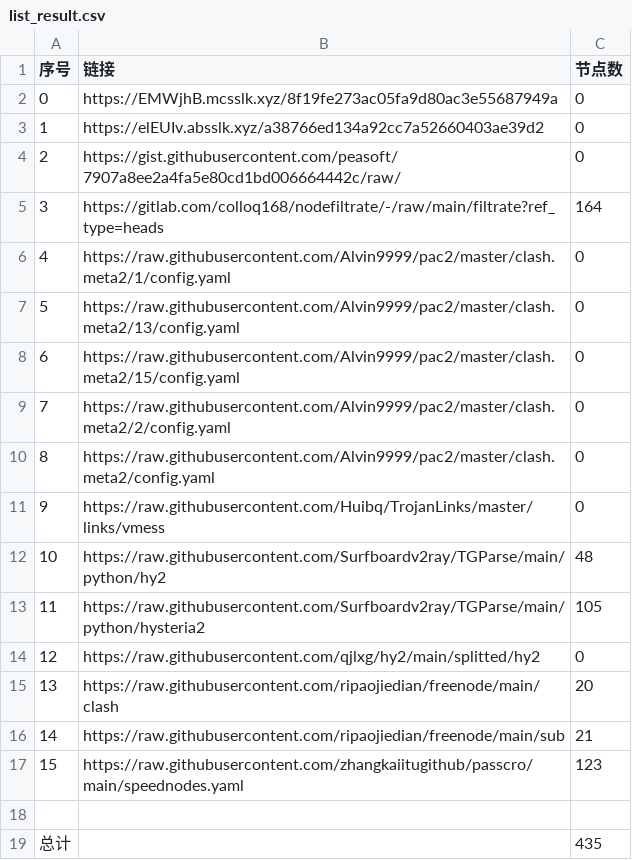
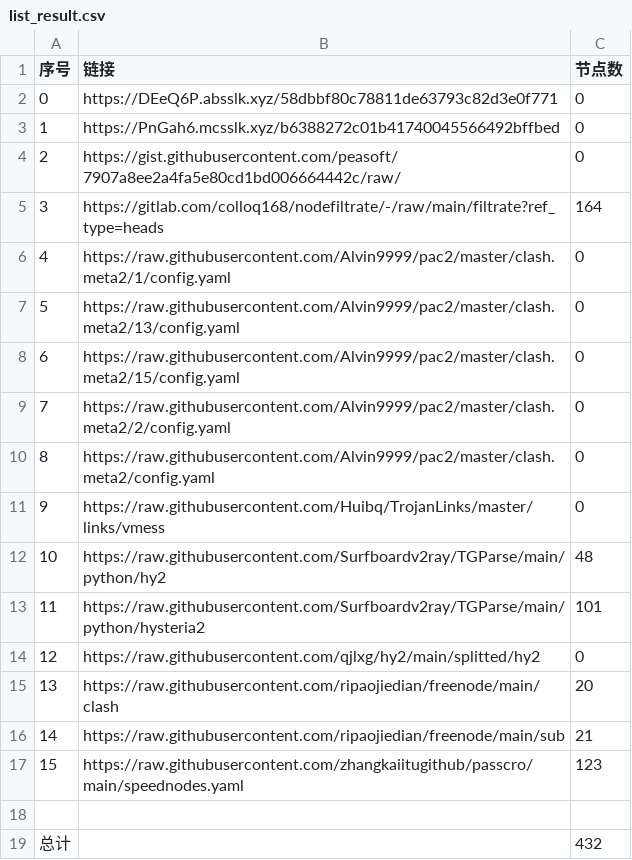
Before and after one commit to a56296909/NoMoreWalls, a CSV file: list_result.csv, drawn as a sheet.

```diff
--- a/list_result.csv
+++ b/list_result.csv
@@ -1,4 +1,4 @@
 序号,链接,节点数
-0,https://EMWjhB.mcsslk.xyz/8f19fe273ac05fa9d80ac3e55687949a,0
-1,https://elEUIv.absslk.xyz/a38766ed134a92cc7a52660403ae39d2,0
+0,https://DEeQ6P.absslk.xyz/58dbbf80c78811de63793c82d3e0f771,0
+1,https://PnGah6.mcsslk.xyz/b6388272c01b41740045566492bffbed,0
 2,https://gist.githubusercontent.com/peasoft/7907a8ee2a4fa5e80cd1bd006664442c/raw/,0
@@ -12,3 +12,3 @@
 10,https://raw.githubusercontent.com/Surfboardv2ray/TGParse/main/python/hy2,48
-11,https://raw.githubusercontent.com/Surfboardv2ray/TGParse/main/python/hysteria2,105
+11,https://raw.githubusercontent.com/Surfboardv2ray/TGParse/main/python/hysteria2,101
 12,https://raw.githubusercontent.com/qjlxg/hy2/main/splitted/hy2,0
@@ -18,2 +18,2 @@
 
-总计,,435
+总计,,432
```
Also changed, not shown: 6 other files.
